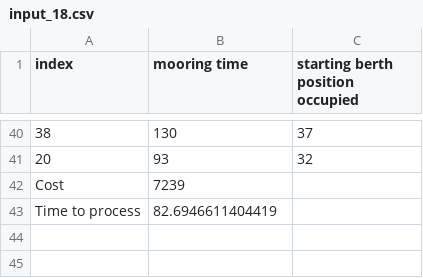
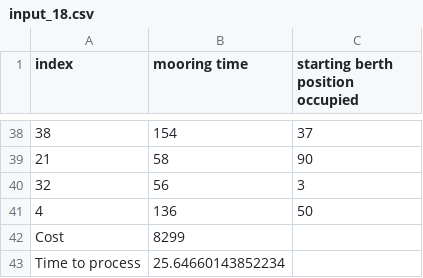
Before and after one commit to MinhPhuc1510/csbap_g10, a CSV file: output/input_18.csv, drawn as a sheet; only a part is shown, gaps mark what is left out; the diff covers the shown part only.

```diff
--- a/output/input_18.csv
+++ b/output/input_18.csv
@@ -40,4 +38,6 @@ index,mooring time,starting berth position occupied
-38,130,37
-20,93,32
-Cost,7239
-Time to process,82.6946611404419
+38,154,37
+21,58,90
+32,56,3
+4,136,50
+Cost,8299
+Time to process,25.64660143852234
```
Also changed, not shown: 3 added rows, 5 removed rows and 57 edited cells elsewhere in this file, output/input_11.csv, output/input_13.csv, 35 other files.
